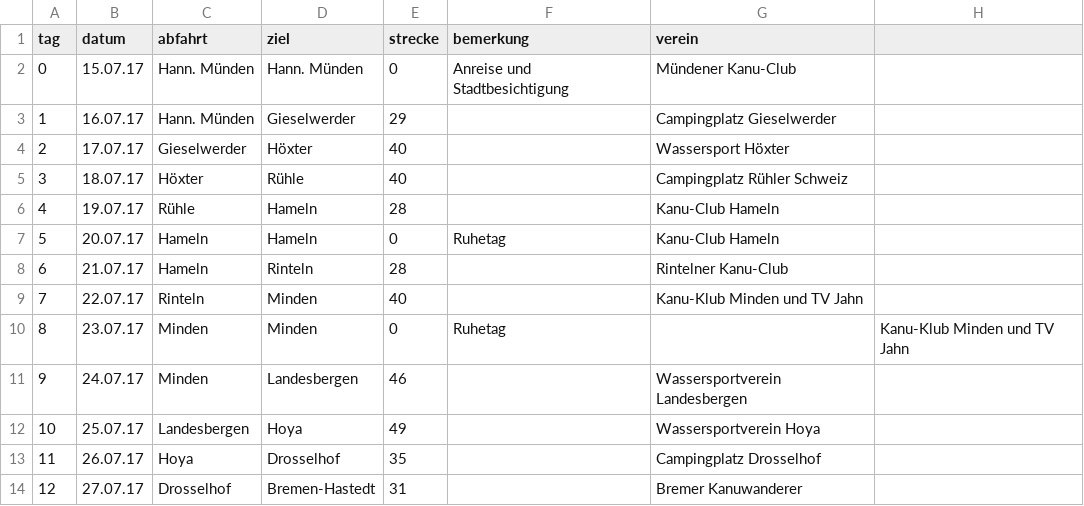
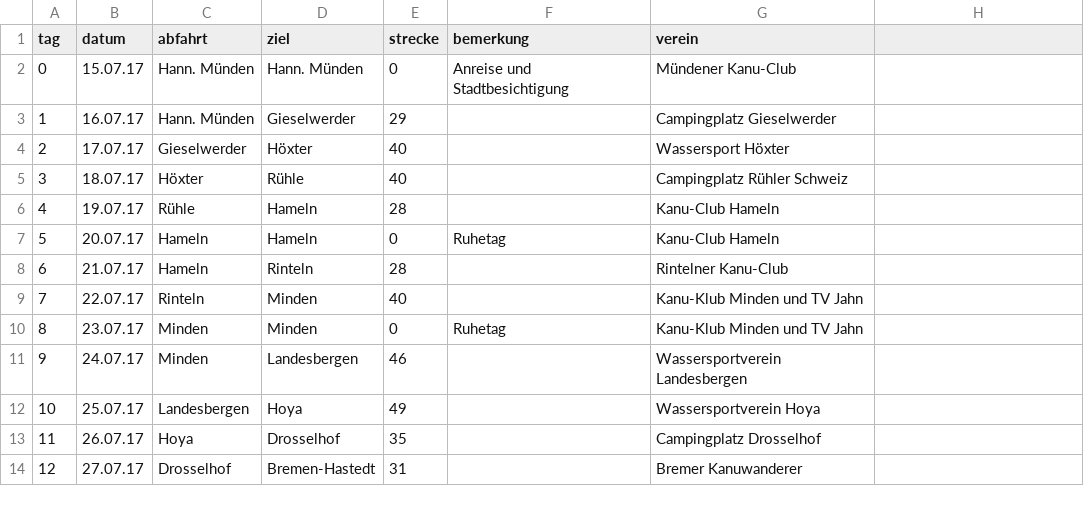
Before and after one commit to Weserfahrt/weserfahrt.github.io, a CSV file: _data/strecke.csv, drawn as a sheet.

Commit message:
Update strecke.csv

```diff
--- a/_data/strecke.csv
+++ b/_data/strecke.csv
@@ -9,3 +9,3 @@ tag,datum,abfahrt,ziel,strecke,bemerkung,verein
 7,22.07.17,Rinteln,Minden,40,,Kanu-Klub Minden und TV Jahn
-8,23.07.17,Minden,Minden,0,Ruhetag,,Kanu-Klub Minden und TV Jahn
+8,23.07.17,Minden,Minden,0,Ruhetag,Kanu-Klub Minden und TV Jahn
 9,24.07.17,Minden,Landesbergen,46,,Wassersportverein Landesbergen
```
